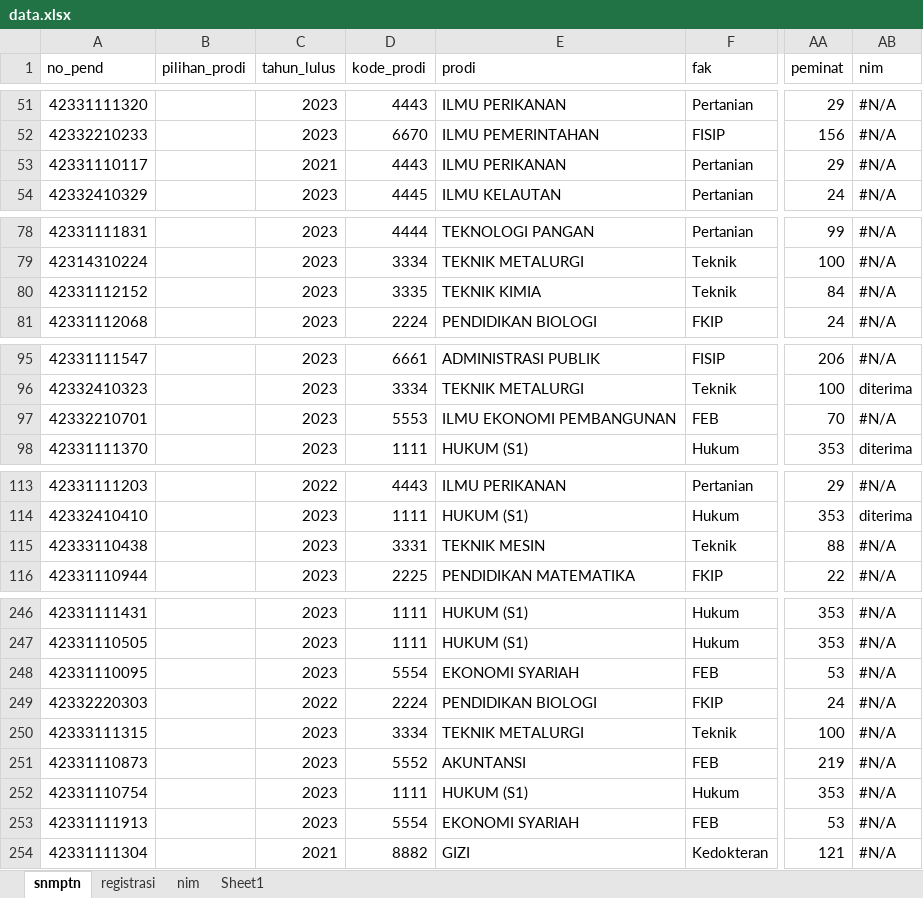
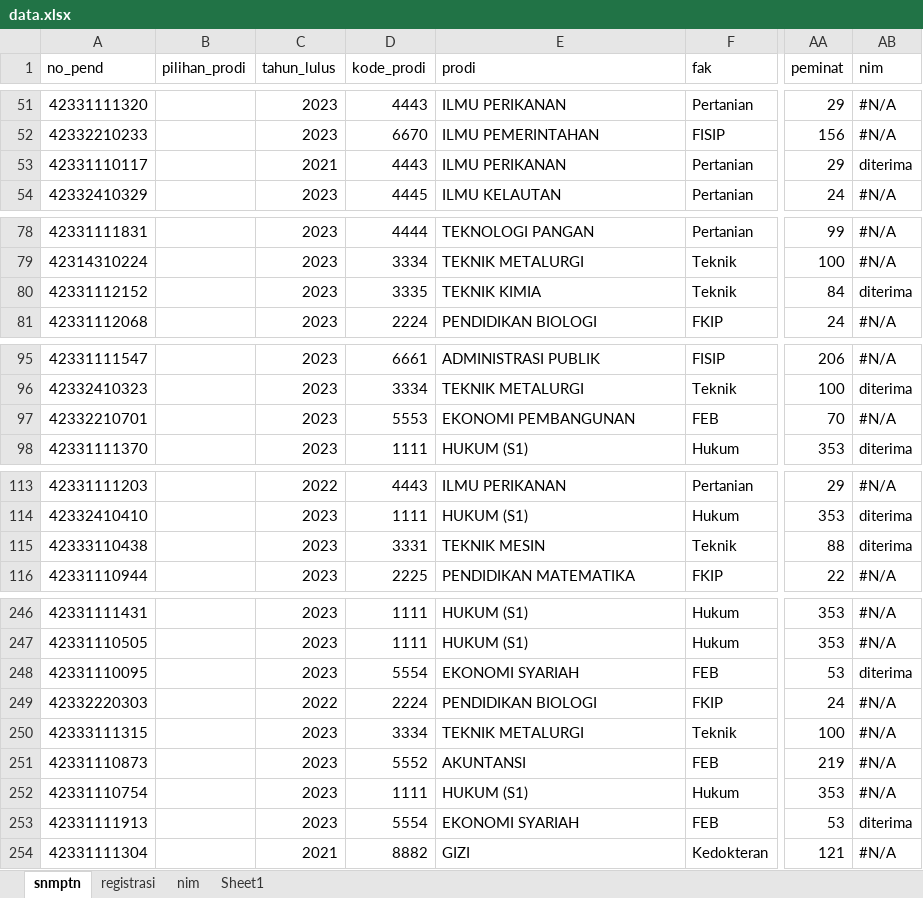
Before and after one commit to tirtareg/23smm, an Excel workbook: data.xlsx, sheet snmptn, drawn as a sheet; only a part is shown, gaps mark what is left out; values as stored, in another font and other column widths than the file's, no cell formats; the diff covers the shown part only; the diff names each change by its address in the sheet, - before the commit and + after, or states it on an @@ line.

```diff
--- a/data.xlsx (sheet snmptn)
+++ b/data.xlsx (sheet snmptn)
-AB53 (nim): #N/A
+AB53 (nim): diterima
-AB80 (nim): #N/A
+AB80 (nim): diterima
-E97 (prodi): ILMU EKONOMI PEMBANGUNAN
+E97 (prodi): EKONOMI PEMBANGUNAN
-AB115 (nim): #N/A
+AB115 (nim): diterima
-AB248 (nim): #N/A
+AB248 (nim): diterima
-AB253 (nim): #N/A
+AB253 (nim): diterima
```
Also changed, not shown: 16 edited cells elsewhere in this sheet, sheet nim, cell formats, docs/data.xlsx, 1 other file.
